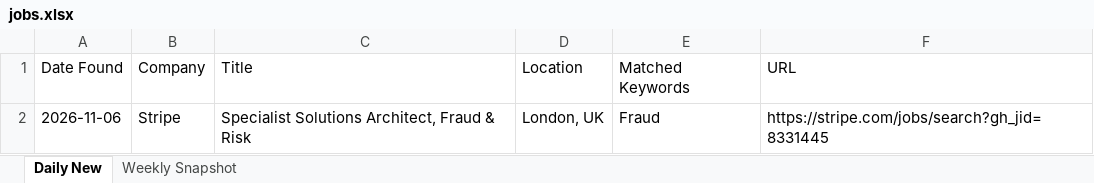
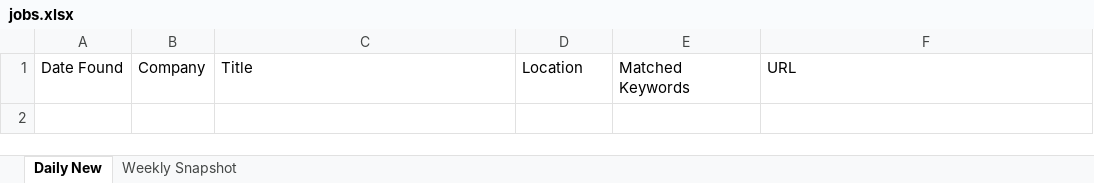
Before and after one commit to Aaradhyaa717/JobAgent, an Excel workbook: data/jobs.xlsx, sheet Daily New, drawn as a sheet; values as stored, in another font and other column widths than the file's, no borders; the diff names each change by its address in the sheet, - before the commit and + after, or states it on an @@ line.

```diff
--- a/data/jobs.xlsx (sheet Daily New)
+++ b/data/jobs.xlsx (sheet Daily New)
-row 2: 2026-11-06 | Stripe | Specialist Solutions Architect, Fraud & Risk | London, UK | Fraud | https://stripe.com/jobs/search?gh_jid=8331445
```
